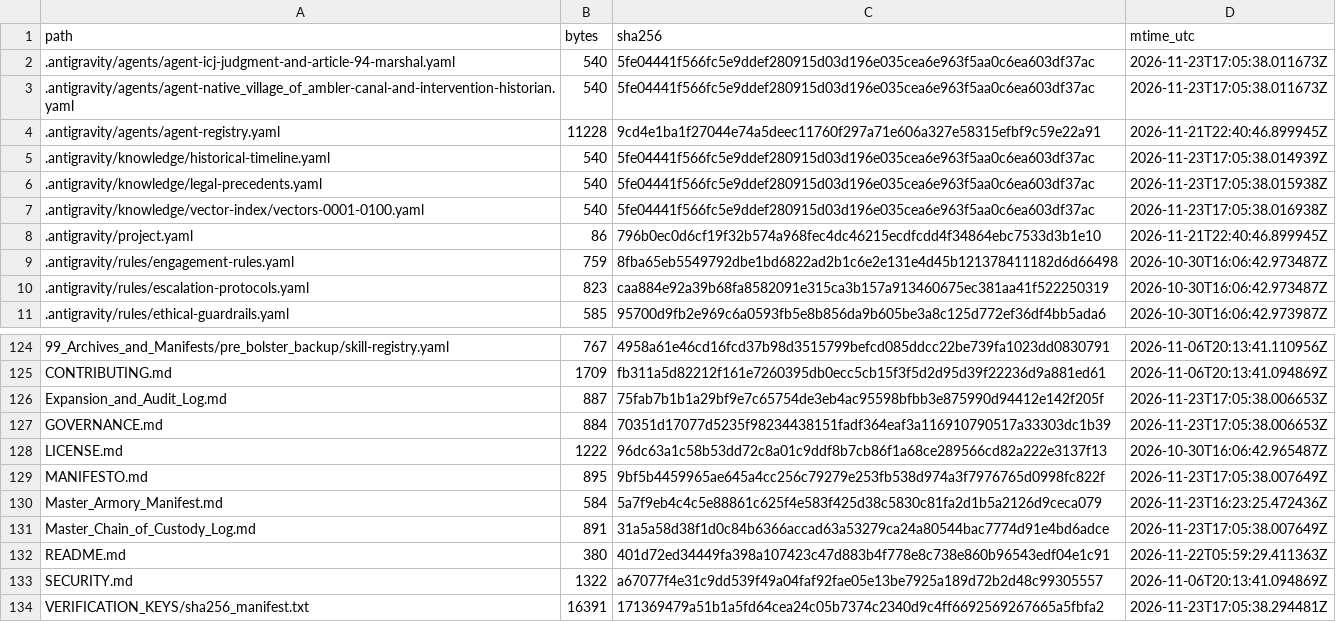
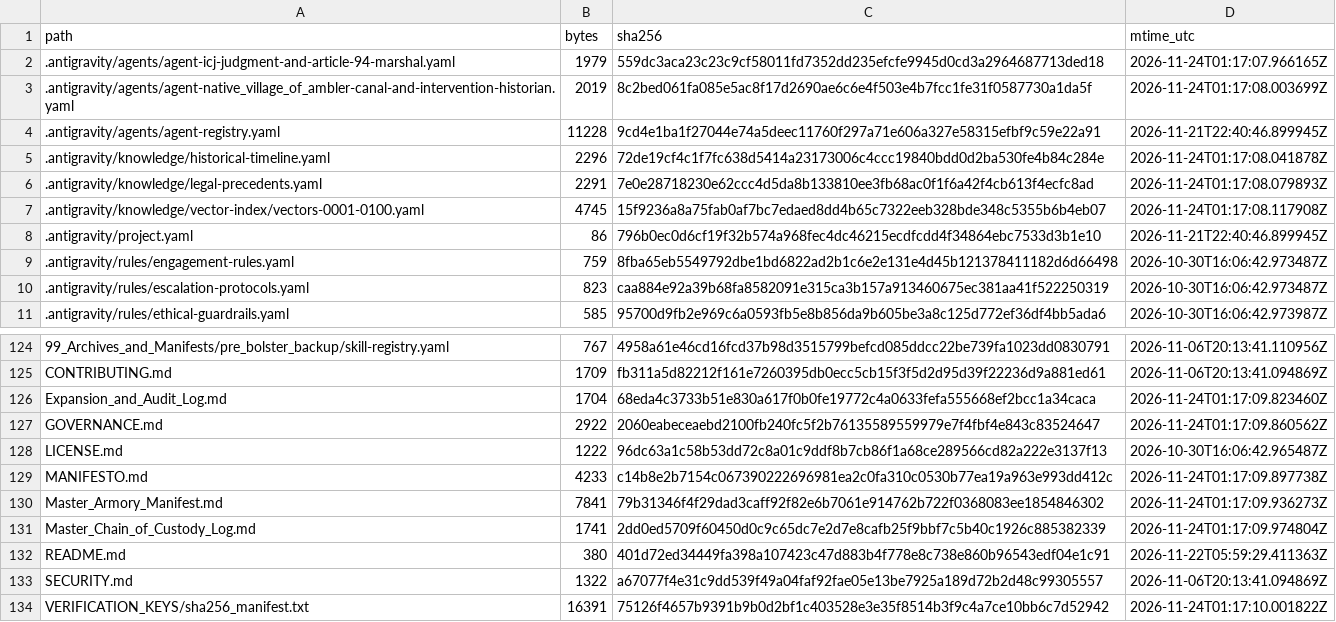
Before and after one commit to GlobalRestitutionAlliance/turtle-island-us-ak-native-village-of-ambler-master-litigation, a CSV file: 99_Archives_and_Manifests/MANIFEST_SHA256.csv, drawn as a sheet; only a part is shown, gaps mark what is left out; the diff covers the shown part only.

```diff
--- a/99_Archives_and_Manifests/MANIFEST_SHA256.csv
+++ b/99_Archives_and_Manifests/MANIFEST_SHA256.csv
@@ -1,8 +1,8 @@
 path,bytes,sha256,mtime_utc
-.antigravity/agents/agent-icj-judgment-and-article-94-marshal.yaml,540,5fe04441f566fc5e9ddef280915d03d196e035cea6e963f5aa0c6ea603df37ac,2026-11-23T17:05:38.011673Z
-.antigravity/agents/agent-native_village_of_ambler-canal-and-intervention-historian.yaml,540,5fe04441f566fc5e9ddef280915d03d196e035cea6e963f5aa0c6ea603df37ac,2026-11-23T17:05:38.011673Z
+.antigravity/agents/agent-icj-judgment-and-article-94-marshal.yaml,1979,559dc3aca23c23c9cf58011fd7352dd235efcfe9945d0cd3a2964687713ded18,2026-11-24T01:17:07.966165Z
+.antigravity/agents/agent-native_village_of_ambler-canal-and-intervention-historian.yaml,2019,8c2bed061fa085e5ac8f17d2690ae6c6e4f503e4b7fcc1fe31f0587730a1da5f,2026-11-24T01:17:08.003699Z
 .antigravity/agents/agent-registry.yaml,11228,9cd4e1ba1f27044e74a5deec11760f297a71e606a327e58315efbf9c59e22a91,2026-11-21T22:40:46.899945Z
-.antigravity/knowledge/historical-timeline.yaml,540,5fe04441f566fc5e9ddef280915d03d196e035cea6e963f5aa0c6ea603df37ac,2026-11-23T17:05:38.014939Z
-.antigravity/knowledge/legal-precedents.yaml,540,5fe04441f566fc5e9ddef280915d03d196e035cea6e963f5aa0c6ea603df37ac,2026-11-23T17:05:38.015938Z
-.antigravity/knowledge/vector-index/vectors-0001-0100.yaml,540,5fe04441f566fc5e9ddef280915d03d196e035cea6e963f5aa0c6ea603df37ac,2026-11-23T17:05:38.016938Z
+.antigravity/knowledge/historical-timeline.yaml,2296,72de19cf4c1f7fc638d5414a23173006c4ccc19840bdd0d2ba530fe4b84c284e,2026-11-24T01:17:08.041878Z
+.antigravity/knowledge/legal-precedents.yaml,2291,7e0e28718230e62ccc4d5da8b133810ee3fb68ac0f1f6a42f4cb613f4ecfc8ad,2026-11-24T01:17:08.079893Z
+.antigravity/knowledge/vector-index/vectors-0001-0100.yaml,4745,15f9236a8a75fab0af7bc7edaed8dd4b65c7322eeb328bde348c5355b6b4eb07,2026-11-24T01:17:08.117908Z
 .antigravity/project.yaml,86,796b0ec0d6cf19f32b574a968fec4dc46215ecdfcdd4f34864ebc7533d3b1e10,2026-11-21T22:40:46.899945Z
@@ -125,10 +125,10 @@ path,bytes,sha256,mtime_utc
 CONTRIBUTING.md,1709,fb311a5d82212f161e7260395db0ecc5cb15f3f5d2d95d39f22236d9a881ed61,2026-11-06T20:13:41.094869Z
-Expansion_and_Audit_Log.md,887,75fab7b1b1a29bf9e7c65754de3eb4ac95598bfbb3e875990d94412e142f205f,2026-11-23T17:05:38.006653Z
-GOVERNANCE.md,884,70351d17077d5235f98234438151fadf364eaf3a116910790517a33303dc1b39,2026-11-23T17:05:38.006653Z
+Expansion_and_Audit_Log.md,1704,68eda4c3733b51e830a617f0b0fe19772c4a0633fefa555668ef2bcc1a34caca,2026-11-24T01:17:09.823460Z
+GOVERNANCE.md,2922,2060eabeceaebd2100fb240fc5f2b76135589559979e7f4fbf4e843c83524647,2026-11-24T01:17:09.860562Z
 LICENSE.md,1222,96dc63a1c58b53dd72c8a01c9ddf8b7cb86f1a68ce289566cd82a222e3137f13,2026-10-30T16:06:42.965487Z
-MANIFESTO.md,895,9bf5b4459965ae645a4cc256c79279e253fb538d974a3f7976765d0998fc822f,2026-11-23T17:05:38.007649Z
-Master_Armory_Manifest.md,584,5a7f9eb4c4c5e88861c625f4e583f425d38c5830c81fa2d1b5a2126d9ceca079,2026-11-23T16:23:25.472436Z
-Master_Chain_of_Custody_Log.md,891,31a5a58d38f1d0c84b6366accad63a53279ca24a80544bac7774d91e4bd6adce,2026-11-23T17:05:38.007649Z
+MANIFESTO.md,4233,c14b8e2b7154c067390222696981ea2c0fa310c0530b77ea19a963e993dd412c,2026-11-24T01:17:09.897738Z
+Master_Armory_Manifest.md,7841,79b31346f4f29dad3caff92f82e6b7061e914762b722f0368083ee1854846302,2026-11-24T01:17:09.936273Z
+Master_Chain_of_Custody_Log.md,1741,2dd0ed5709f60450d0c9c65dc7e2d7e8cafb25f9bbf7c5b40c1926c885382339,2026-11-24T01:17:09.974804Z
 README.md,380,401d72ed34449fa398a107423c47d883b4f778e8c738e860b96543edf04e1c91,2026-11-22T05:59:29.411363Z
 SECURITY.md,1322,a67077f4e31c9dd539f49a04faf92fae05e13be7925a189d72b2d48c99305557,2026-11-06T20:13:41.094869Z
-VERIFICATION_KEYS/sha256_manifest.txt,16391,171369479a51b1a5fd64cea24c05b7374c2340d9c4ff6692569267665a5fbfa2,2026-11-23T17:05:38.294481Z
+VERIFICATION_KEYS/sha256_manifest.txt,16391,75126f4657b9391b9b0d2bf1c403528e3e35f8514b3f9c4a7ce10bb6c7d52942,2026-11-24T01:17:10.001822Z
```
Also changed, not shown: 84 edited cells elsewhere in this file, 39 other files.
